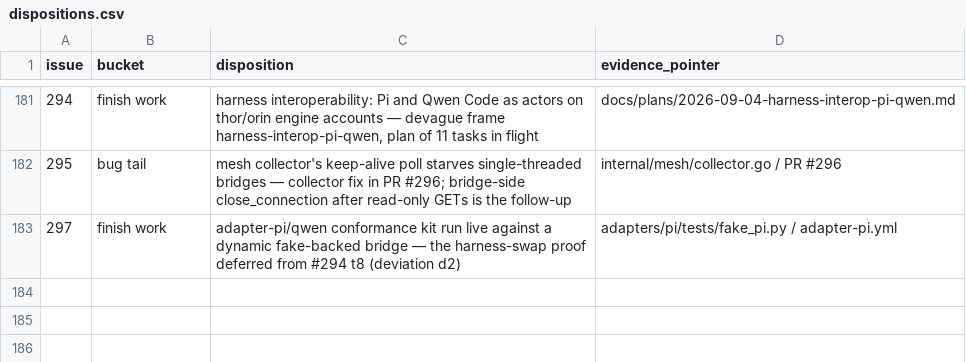
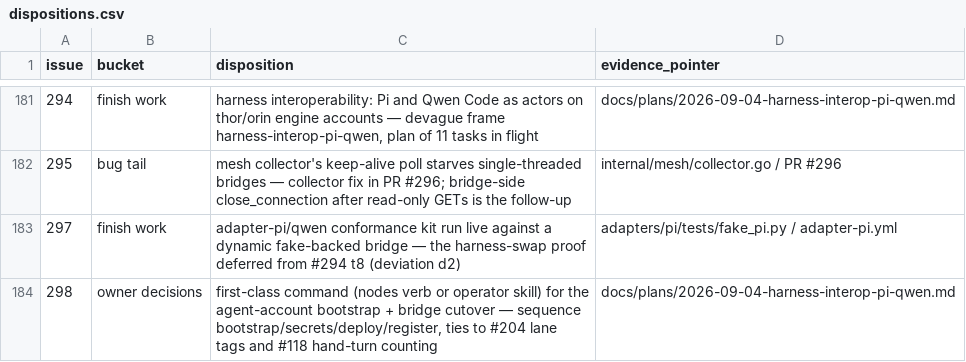
Before and after one commit to agentculture/culture-nodes, a CSV file: docs/triage/dispositions.csv, drawn as a sheet; only a part is shown, gaps mark what is left out.

```diff
--- a/docs/triage/dispositions.csv
+++ b/docs/triage/dispositions.csv
@@ -183 +183,2 @@ issue,bucket,disposition,evidence_pointer
 297,finish work,"adapter-pi/qwen conformance kit run live against a dynamic fake-backed bridge — the harness-swap proof deferred from #294 t8 (deviation d2)",adapters/pi/tests/fake_pi.py / adapter-pi.yml
+298,owner decisions,"first-class command (nodes verb or operator skill) for the agent-account bootstrap + bridge cutover — sequence bootstrap/secrets/deploy/register, ties to #204 lane tags and #118 hand-turn counting",docs/plans/2026-09-04-harness-interop-pi-qwen.md
```
Also changed, not shown: 1 other file.
